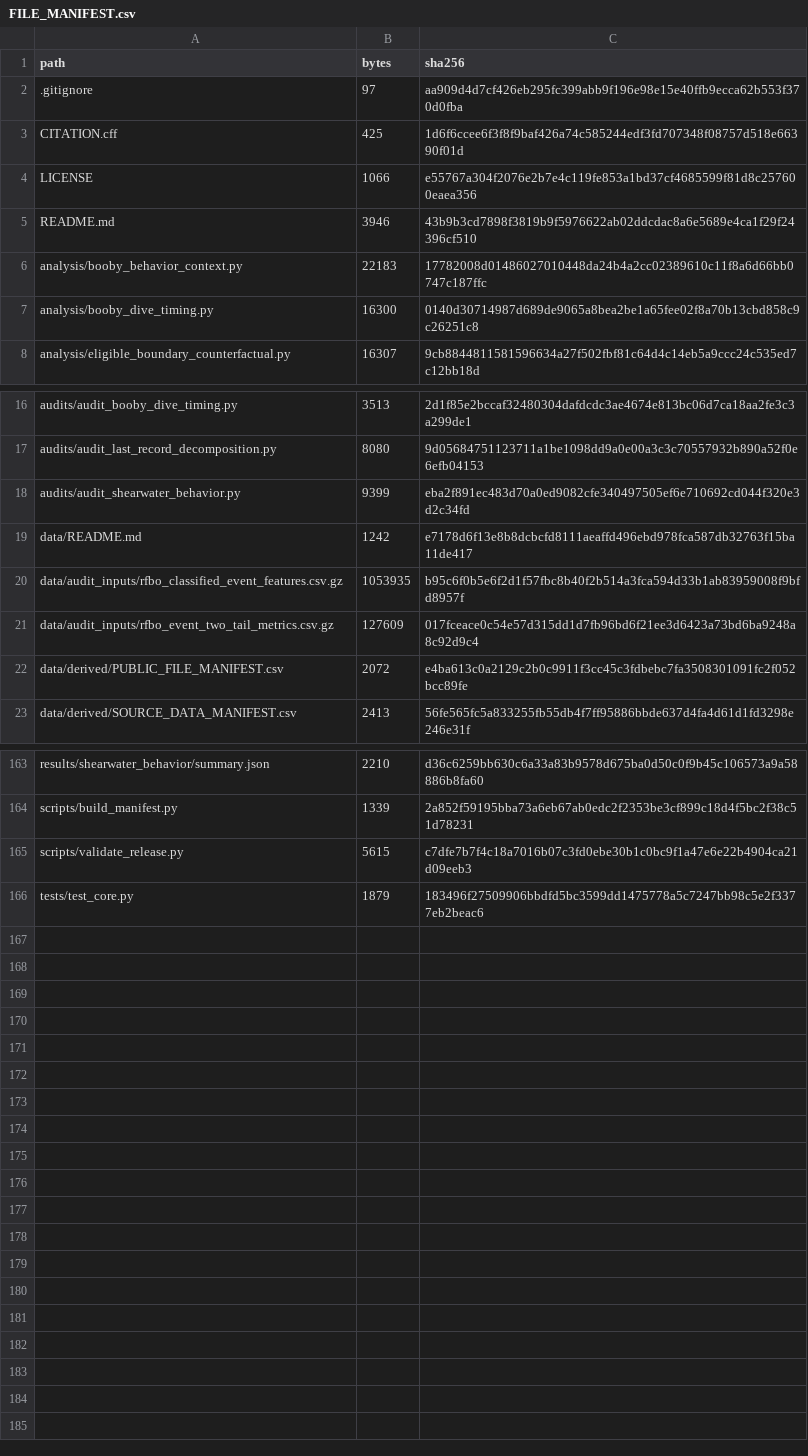
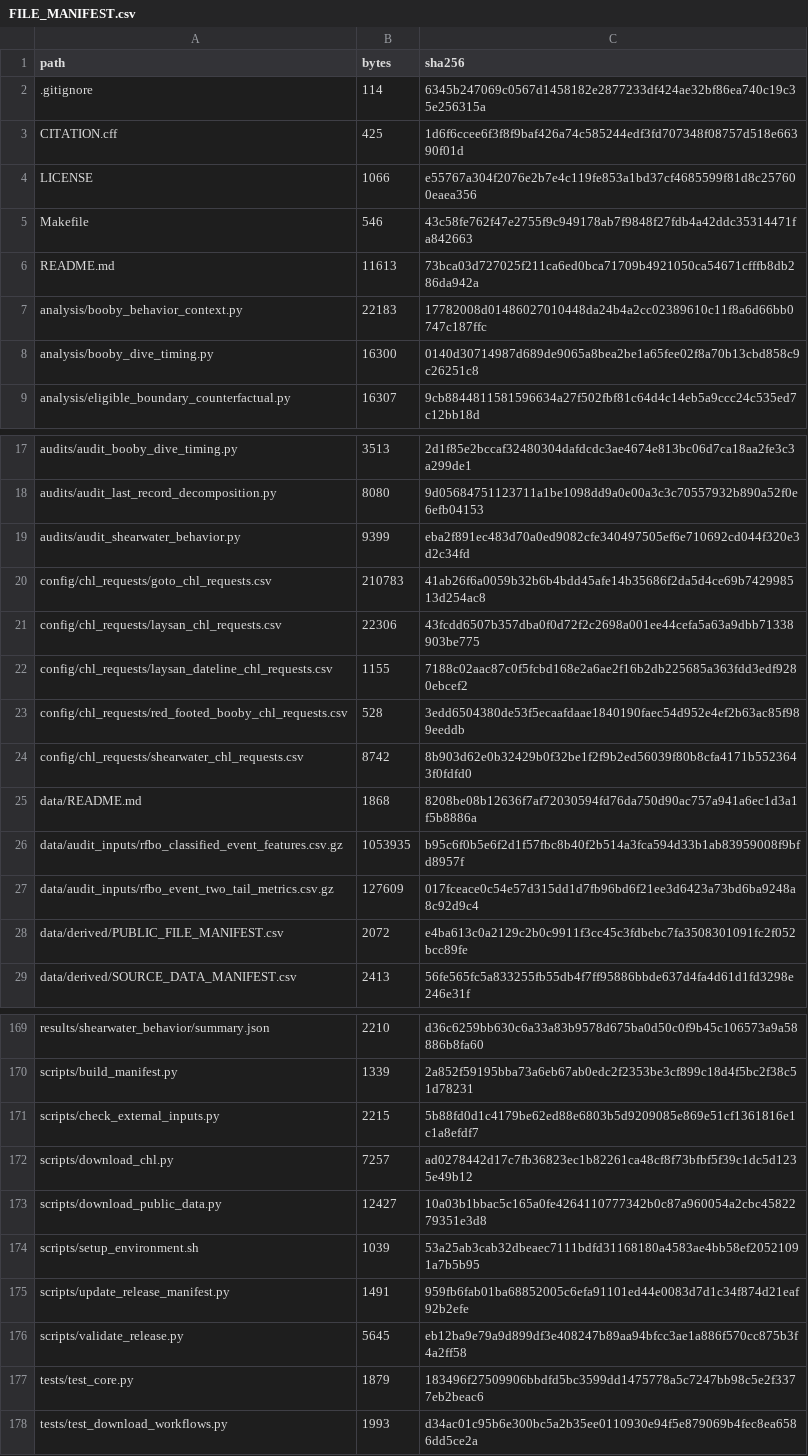
Before and after one commit to HaoboL/environmental-history-movement-boundaries, a CSV file: metadata/FILE_MANIFEST.csv, drawn as a sheet; only a part is shown, gaps mark what is left out; the diff covers the shown part only.

Commit message:
Add reproducible setup and public data download workflow

```diff
--- a/metadata/FILE_MANIFEST.csv
+++ b/metadata/FILE_MANIFEST.csv
@@ -1,6 +1,7 @@
 path,bytes,sha256
-.gitignore,97,aa909d4d7cf426eb295fc399abb9f196e98e15e40ffb9ecca62b553f370d0fba
+.gitignore,114,6345b247069c0567d1458182e2877233df424ae32bf86ea740c19c35e256315a
 CITATION.cff,425,1d6f6ccee6f3f8f9baf426a74c585244edf3fd707348f08757d518e66390f01d
 LICENSE,1066,e55767a304f2076e2b7e4c119fe853a1bd37cf4685599f81d8c257600eaea356
-README.md,3946,43b9b3cd7898f3819b9f5976622ab02ddcdac8a6e5689e4ca1f29f24396cf510
+Makefile,546,43c58fe762f47e2755f9c949178ab7f9848f27fdb4a42ddc35314471fa842663
+README.md,11613,73bca03d727025f211ca6ed0bca71709b4921050ca54671cfffb8db286da942a
 analysis/booby_behavior_context.py,22183,17782008d01486027010448da24b4a2cc02389610c11f8a6d66bb0747c187ffc
@@ -18,3 +19,8 @@ audits/audit_last_record_decomposition.py,8080,9d05684751123711a1be1098dd9a0e00a
 audits/audit_shearwater_behavior.py,9399,eba2f891ec483d70a0ed9082cfe340497505ef6e710692cd044f320e3d2c34fd
-data/README.md,1242,e7178d6f13e8b8dcbcfd8111aeaffd496ebd978fca587db32763f15ba11de417
+config/chl_requests/goto_chl_requests.csv,210783,41ab26f6a0059b32b6b4bdd45afe14b35686f2da5d4ce69b742998513d254ac8
+config/chl_requests/laysan_chl_requests.csv,22306,43fcdd6507b357dba0f0d72f2c2698a001ee44cefa5a63a9dbb71338903be775
+config/chl_requests/laysan_dateline_chl_requests.csv,1155,7188c02aac87c0f5fcbd168e2a6ae2f16b2db225685a363fdd3edf9280ebcef2
+config/chl_requests/red_footed_booby_chl_requests.csv,528,3edd6504380de53f5ecaafdaae1840190faec54d952e4ef2b63ac85f989eeddb
+config/chl_requests/shearwater_chl_requests.csv,8742,8b903d62e0b32429b0f32be1f2f9b2ed56039f80b8cfa4171b5523643f0fdfd0
+data/README.md,1868,8208be08b12636f7af72030594fd76da750d90ac757a941a6ec1d3a1f5b8886a
 data/audit_inputs/rfbo_classified_event_features.csv.gz,1053935,b95c6f0b5e6f2d1f57fbc8b40f2b514a3fca594d33b1ab83959008f9bfd8957f
@@ -164,3 +170,9 @@ results/shearwater_behavior/summary.json,2210,d36c6259bb630c6a33a83b9578d675ba0d
 scripts/build_manifest.py,1339,2a852f59195bba73a6eb67ab0edc2f2353be3cf899c18d4f5bc2f38c51d78231
-scripts/validate_release.py,5615,c7dfe7b7f4c18a7016b07c3fd0ebe30b1c0bc9f1a47e6e22b4904ca21d09eeb3
+scripts/check_external_inputs.py,2215,5b88fd0d1c4179be62ed88e6803b5d9209085e869e51cf1361816e1c1a8efdf7
+scripts/download_chl.py,7257,ad0278442d17c7fb36823ec1b82261ca48cf8f73bfbf5f39c1dc5d1235e49b12
+scripts/download_public_data.py,12427,10a03b1bbac5c165a0fe4264110777342b0c87a960054a2cbc4582279351e3d8
+scripts/setup_environment.sh,1039,53a25ab3cab32dbeaec7111bdfd31168180a4583ae4bb58ef20521091a7b5b95
+scripts/update_release_manifest.py,1491,959fb6fab01ba68852005c6efa91101ed44e0083d7d1c34f874d21eaf92b2efe
+scripts/validate_release.py,5645,eb12ba9e79a9d899df3e408247b89aa94bfcc3ae1a886f570cc875b3f4a2ff58
 tests/test_core.py,1879,183496f27509906bbdfd5bc3599dd1475778a5c7247bb98c5e2f3377eb2beac6
+tests/test_download_workflows.py,1993,d34ac01c95b6e300bc5a2b35ee0110930e94f5e879069b4fec8ea6586dd5ce2a
```
Also changed, not shown: 2 edited cells elsewhere in this file, 17 other files.
